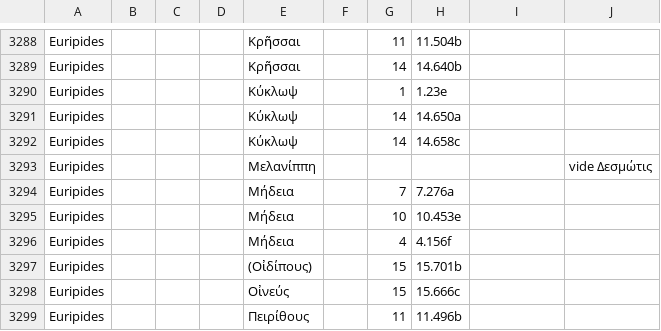
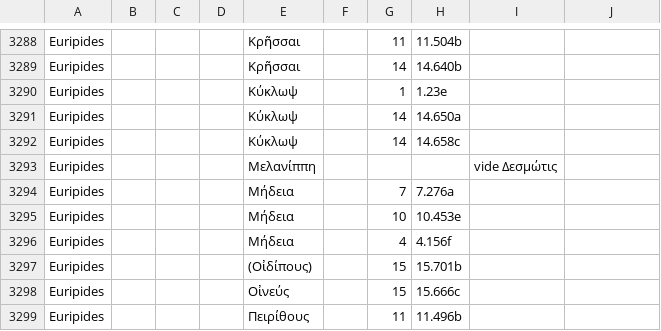
Before and after one commit to DigitalAthenaeus/indexes, a CSV file: Meineke_Index_Scriptorum.csv, drawn as a sheet; only a part is shown, gaps mark what is left out.

Commit message:
fixed line 3293

```diff
--- a/Meineke_Index_Scriptorum.csv
+++ b/Meineke_Index_Scriptorum.csv
@@ -3292,3 +3292,3 @@
 "Euripides","","","","Κύκλωψ","","14","14.658c","",""
-"Euripides","","","","Μελανίππη","","","","","vide Δεσμώτις","",""
+"Euripides","","","","Μελανίππη","","","","vide Δεσμώτις",""
 "Euripides","","","","Μήδεια","","7","7.276a","",""
```
